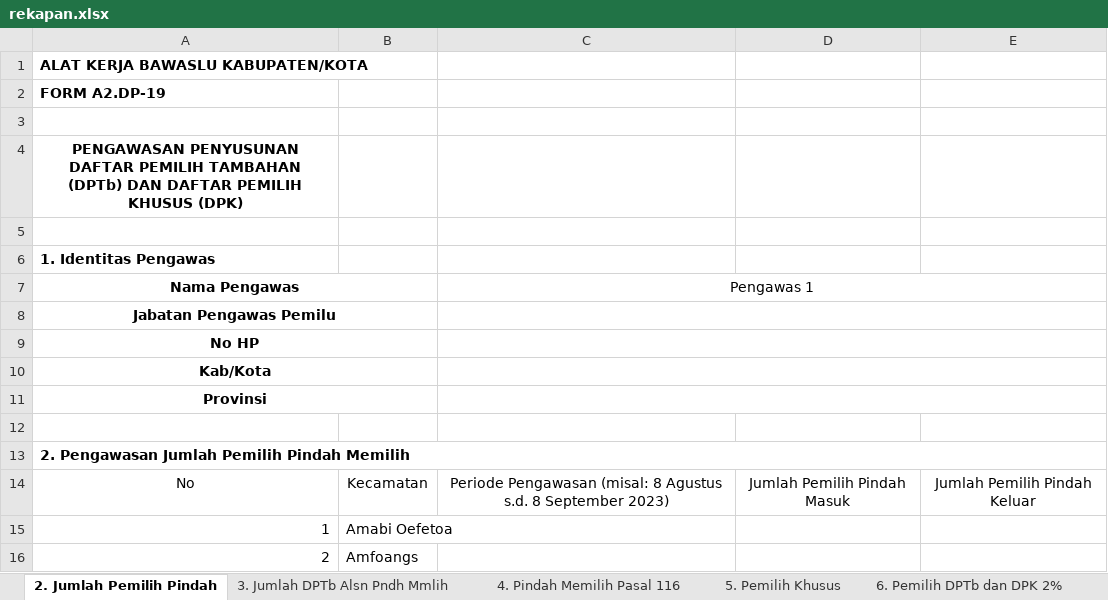
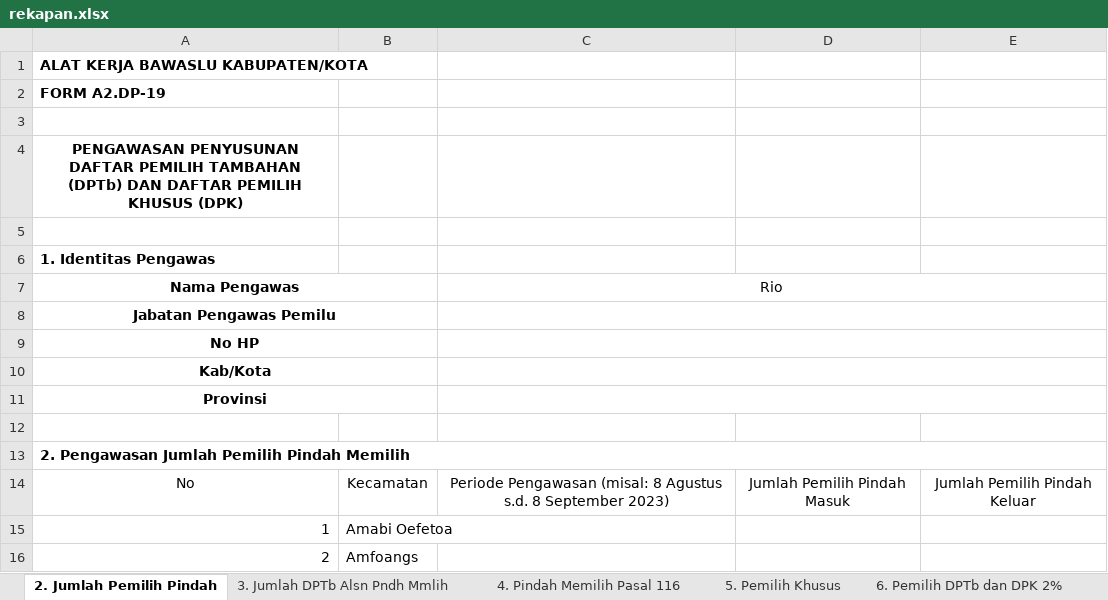
Before and after one commit to riothung/Rekap-App, an Excel workbook: rekapan.xlsx, sheet 2. Jumlah Pemilih Pindah, drawn as a sheet; values as stored, in another font and other column widths than the file's, no borders; the diff names each change by its address in the sheet, - before the commit and + after, or states it on an @@ line.

```diff
--- a/rekapan.xlsx (sheet 2. Jumlah Pemilih Pindah)
+++ b/rekapan.xlsx (sheet 2. Jumlah Pemilih Pindah)
-C7: Pengawas 1
+C7: Rio
```
Also changed, not shown: 5 other files.
